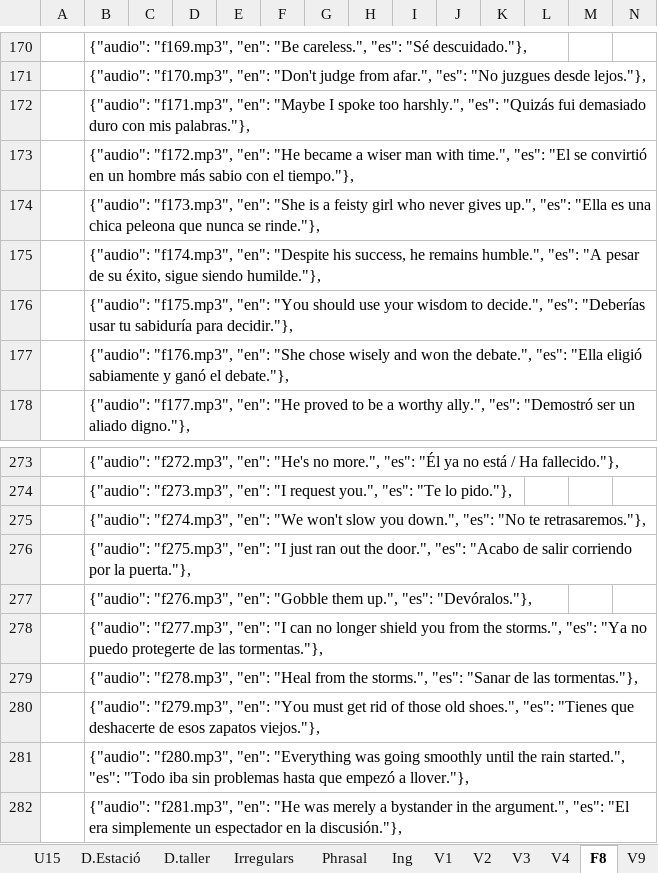
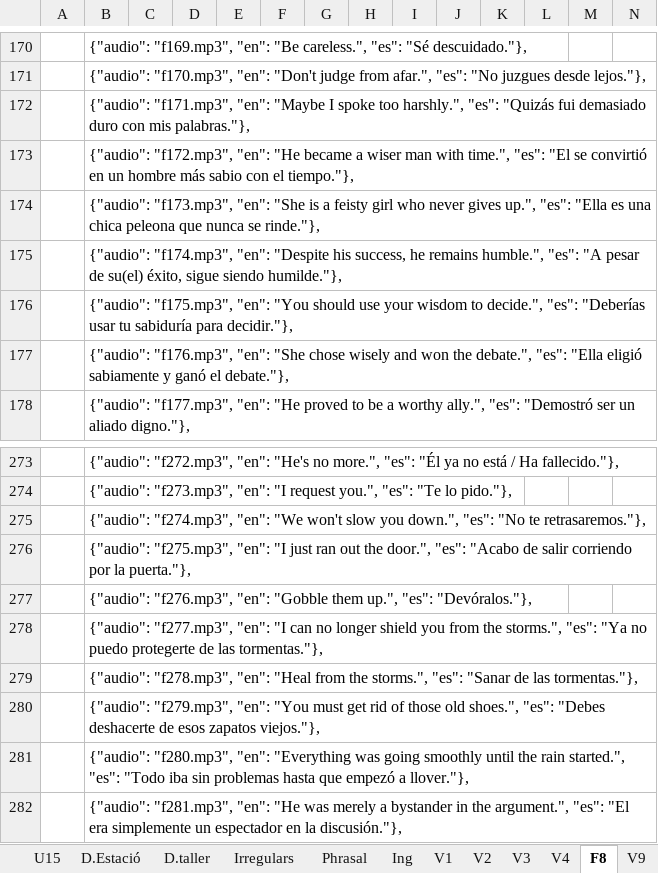
Before and after one commit to gretaclase2026/main, an Excel workbook: CODIGO EXCEL 3.xlsm, sheet F8, drawn as a sheet; only a part is shown, gaps mark what is left out; values as stored, in another font and other column widths than the file's, no borders; the diff names each change by its address in the sheet, - before the commit and + after, or states it on an @@ line.

```diff
--- a/CODIGO EXCEL 3.xlsm (sheet F8)
+++ b/CODIGO EXCEL 3.xlsm (sheet F8)
-B175: …pesar de su éxito, sigue…
+B175: …pesar de su(el) éxito, sigue…
-B280: …shoes.", "es": "Tienes que deshacerte de…
+B280: …shoes.", "es": "Debes deshacerte de…
```
Also changed, not shown: 1 other file.
